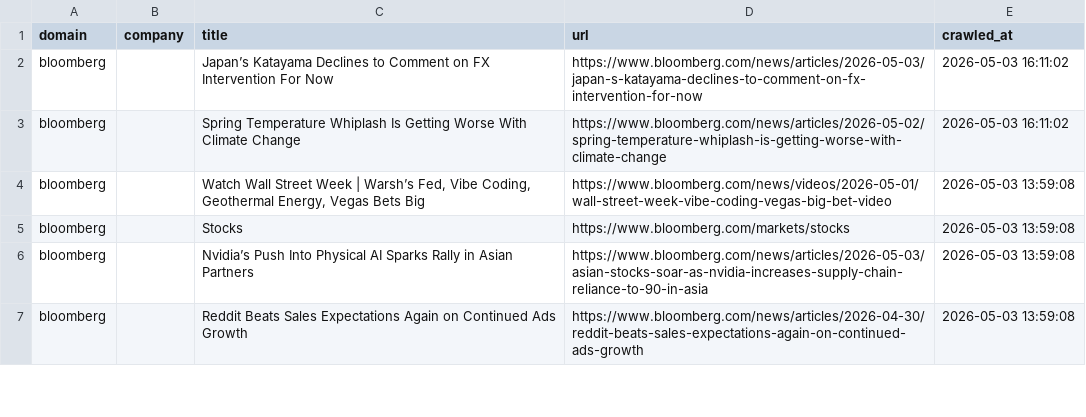
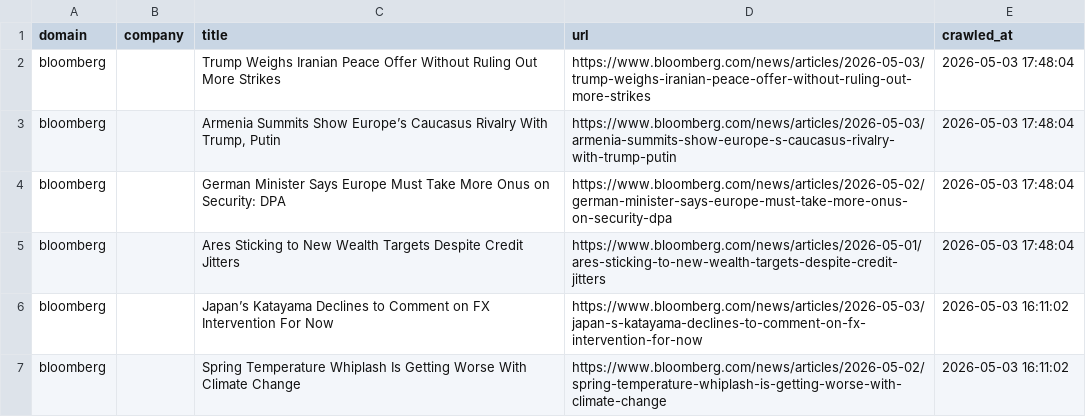
Before and after one commit to levelupup/news_crawler, a CSV file: data/bloomberg.csv, drawn as a sheet; only a part is shown; the shorter side is filled out with more unchanged rows; the diff names each change by its address in the sheet, - before the commit and + after, or states it on an @@ line.

```diff
--- a/data/bloomberg.csv
+++ b/data/bloomberg.csv
+row 2: bloomberg |  | Trump Weighs Iranian Peace Offer Without Ruling Out More Strikes | https://www.bloomberg.com/news/articles/2026-05-03/trump-weighs-iranian-peace-offer-without-ruling-out-more-strikes | 2026-05-03 17:48:04
+row 3: bloomberg |  | Armenia Summits Show Europe’s Caucasus Rivalry With Trump, Putin | https://www.bloomberg.com/news/articles/2026-05-03/armenia-summits-show-europe-s-caucasus-rivalry-with-trump-putin | 2026-05-03 17:48:04
+row 4: bloomberg |  | German Minister Says Europe Must Take More Onus on Security: DPA | https://www.bloomberg.com/news/articles/2026-05-02/german-minister-says-europe-must-take-more-onus-on-security-dpa | 2026-05-03 17:48:04
+row 5: bloomberg |  | Ares Sticking to New Wealth Targets Despite Credit Jitters | https://www.bloomberg.com/news/articles/2026-05-01/ares-sticking-to-new-wealth-targets-despite-credit-jitters | 2026-05-03 17:48:04
```
Also changed, not shown: data/cna.csv, data/ctee.csv, 14 other files.
